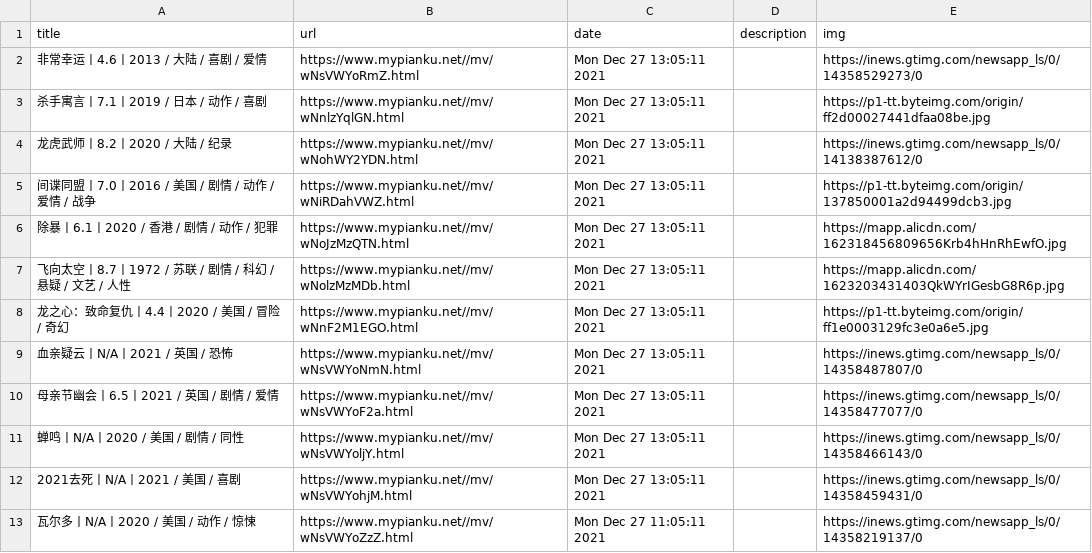
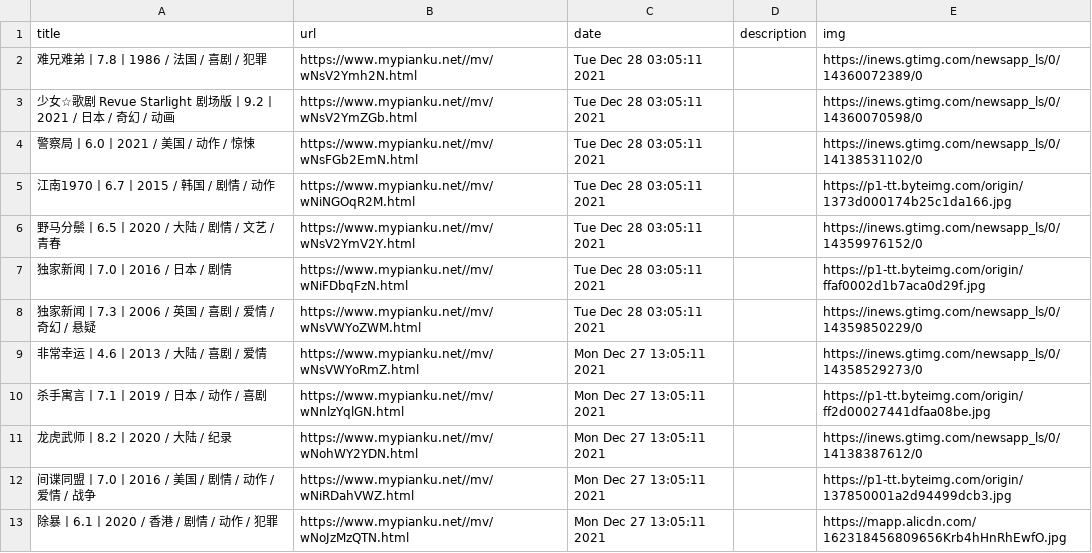
Before and after one commit to c-chen0902/rss, a CSV file: pianku_movies.csv, drawn as a sheet; only a part is shown; the shorter side is filled out with more unchanged rows.

```diff
--- a/pianku_movies.csv
+++ b/pianku_movies.csv
@@ -1,2 +1,9 @@
 title,url,date,description,img
+难兄难弟丨7.8丨1986 / 法国 / 喜剧 / 犯罪,https://www.mypianku.net//mv/wNsV2Ymh2N.html,Tue Dec 28 03:05:11 2021,,https://inews.gtimg.com/newsapp_ls/0/14360072389/0
+少女☆歌剧 Revue Starlight 剧场版丨9.2丨2021 / 日本 / 奇幻 / 动画,https://www.mypianku.net//mv/wNsV2YmZGb.html,Tue Dec 28 03:05:11 2021,,https://inews.gtimg.com/newsapp_ls/0/14360070598/0
+警察局丨6.0丨2021 / 美国 / 动作 / 惊悚,https://www.mypianku.net//mv/wNsFGb2EmN.html,Tue Dec 28 03:05:11 2021,,https://inews.gtimg.com/newsapp_ls/0/14138531102/0
+江南1970丨6.7丨2015 / 韩国 / 剧情 / 动作,https://www.mypianku.net//mv/wNiNGOqR2M.html,Tue Dec 28 03:05:11 2021,,https://p1-tt.byteimg.com/origin/1373d000174b25c1da166.jpg
+野马分鬃丨6.5丨2020 / 大陆 / 剧情 / 文艺 / 青春,https://www.mypianku.net//mv/wNsV2YmV2Y.html,Tue Dec 28 03:05:11 2021,,https://inews.gtimg.com/newsapp_ls/0/14359976152/0
+独家新闻丨7.0丨2016 / 日本 / 剧情,https://www.mypianku.net//mv/wNiFDbqFzN.html,Tue Dec 28 03:05:11 2021,,https://p1-tt.byteimg.com/origin/ffaf0002d1b7aca0d29f.jpg
+独家新闻丨7.3丨2006 / 英国 / 喜剧 / 爱情 / 奇幻 / 悬疑,https://www.mypianku.net//mv/wNsVWYoZWM.html,Tue Dec 28 03:05:11 2021,,https://inews.gtimg.com/newsapp_ls/0/14359850229/0
 非常幸运丨4.6丨2013 / 大陆 / 喜剧 / 爱情,https://www.mypianku.net//mv/wNsVWYoRmZ.html,Mon Dec 27 13:05:11 2021,,https://inews.gtimg.com/newsapp_ls/0/14358529273/0
```
Also changed, not shown: it之家游戏快报.csv, 27 other files.
